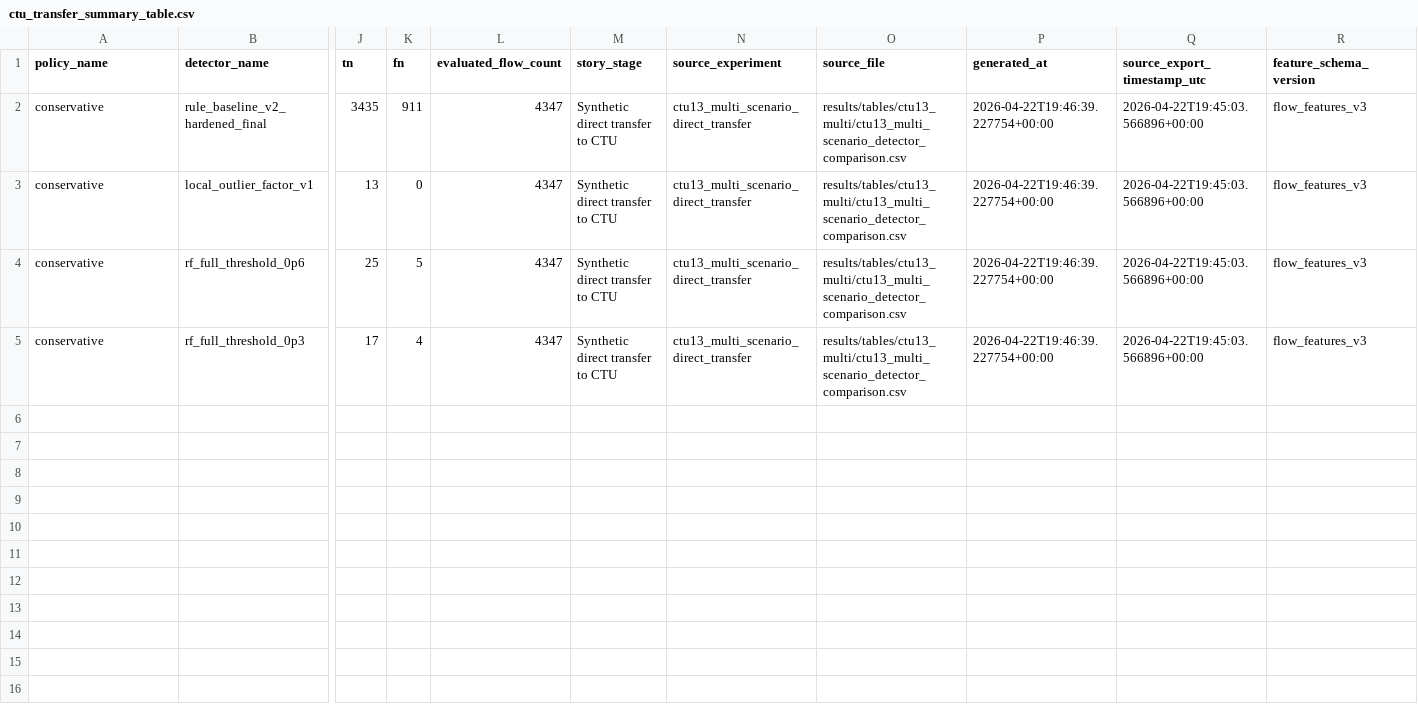
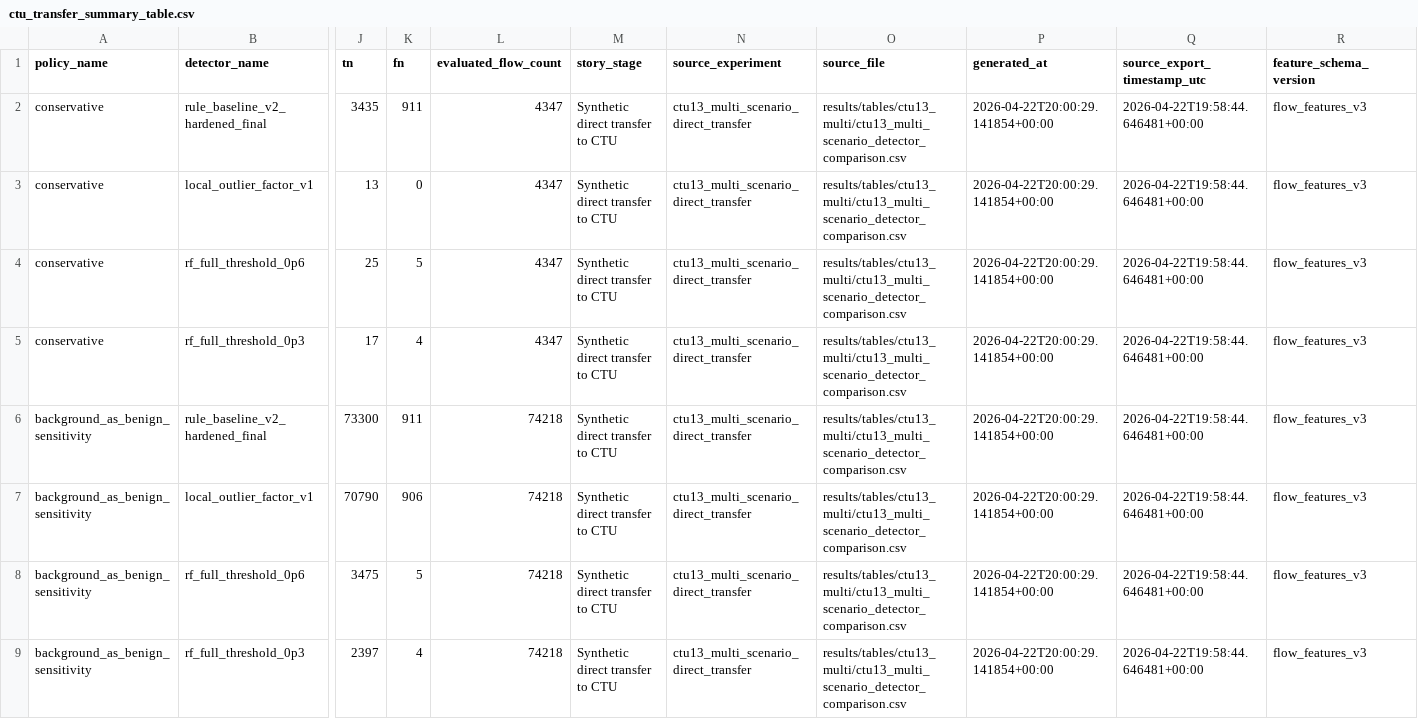
Before and after one commit to jarems421/Beaconing-detection-system, a CSV file: results/tables/report_ready/ctu_transfer_summary_table.csv, drawn as a sheet; only a part is shown, gaps mark what is left out; rows hold the shown columns only; the diff names each change by its address in the sheet, - before the commit and + after, or states it on an @@ line.

Commit message:
Bound CTU background sensitivity export

```diff
--- a/results/tables/report_ready/ctu_transfer_summary_table.csv
+++ b/results/tables/report_ready/ctu_transfer_summary_table.csv
-P2:P5 (generated_at): 2026-04-22T19:46:39.227754+00:00
+P2:P5 (generated_at): 2026-04-22T20:00:29.141854+00:00
-Q2:Q5 (source_export_timestamp_utc): 2026-04-22T19:45:03.566896+00:00
+Q2:Q5 (source_export_timestamp_utc): 2026-04-22T19:58:44.646481+00:00
+row 6: background_as_benign_sensitivity | rule_baseline_v2_hardened_final | 73300 | 911 | 74218 | Synthetic direct transfer to CTU | ctu13_multi_scenario_direct_transfer | results/tables/ctu13_multi/ctu13_multi_scenario_detector_comparison.csv | 2026-04-22T20:00:29.141854+00:00 | 2026-04-22T19:58:44.646481+00:00 | flow_features_v3
+row 7: background_as_benign_sensitivity | local_outlier_factor_v1 | 70790 | 906 | 74218 | Synthetic direct transfer to CTU | ctu13_multi_scenario_direct_transfer | results/tables/ctu13_multi/ctu13_multi_scenario_detector_comparison.csv | 2026-04-22T20:00:29.141854+00:00 | 2026-04-22T19:58:44.646481+00:00 | flow_features_v3
+row 8: background_as_benign_sensitivity | rf_full_threshold_0p6 | 3475 | 5 | 74218 | Synthetic direct transfer to CTU | ctu13_multi_scenario_direct_transfer | results/tables/ctu13_multi/ctu13_multi_scenario_detector_comparison.csv | 2026-04-22T20:00:29.141854+00:00 | 2026-04-22T19:58:44.646481+00:00 | flow_features_v3
+row 9: background_as_benign_sensitivity | rf_full_threshold_0p3 | 2397 | 4 | 74218 | Synthetic direct transfer to CTU | ctu13_multi_scenario_direct_transfer | results/tables/ctu13_multi/ctu13_multi_scenario_detector_comparison.csv | 2026-04-22T20:00:29.141854+00:00 | 2026-04-22T19:58:44.646481+00:00 | flow_features_v3
```
Also changed, not shown: results/tables/final_story/artifact_manifest.csv, results/tables/final_story/ctu_supervised_tradeoff_table.csv, 15 other files.
